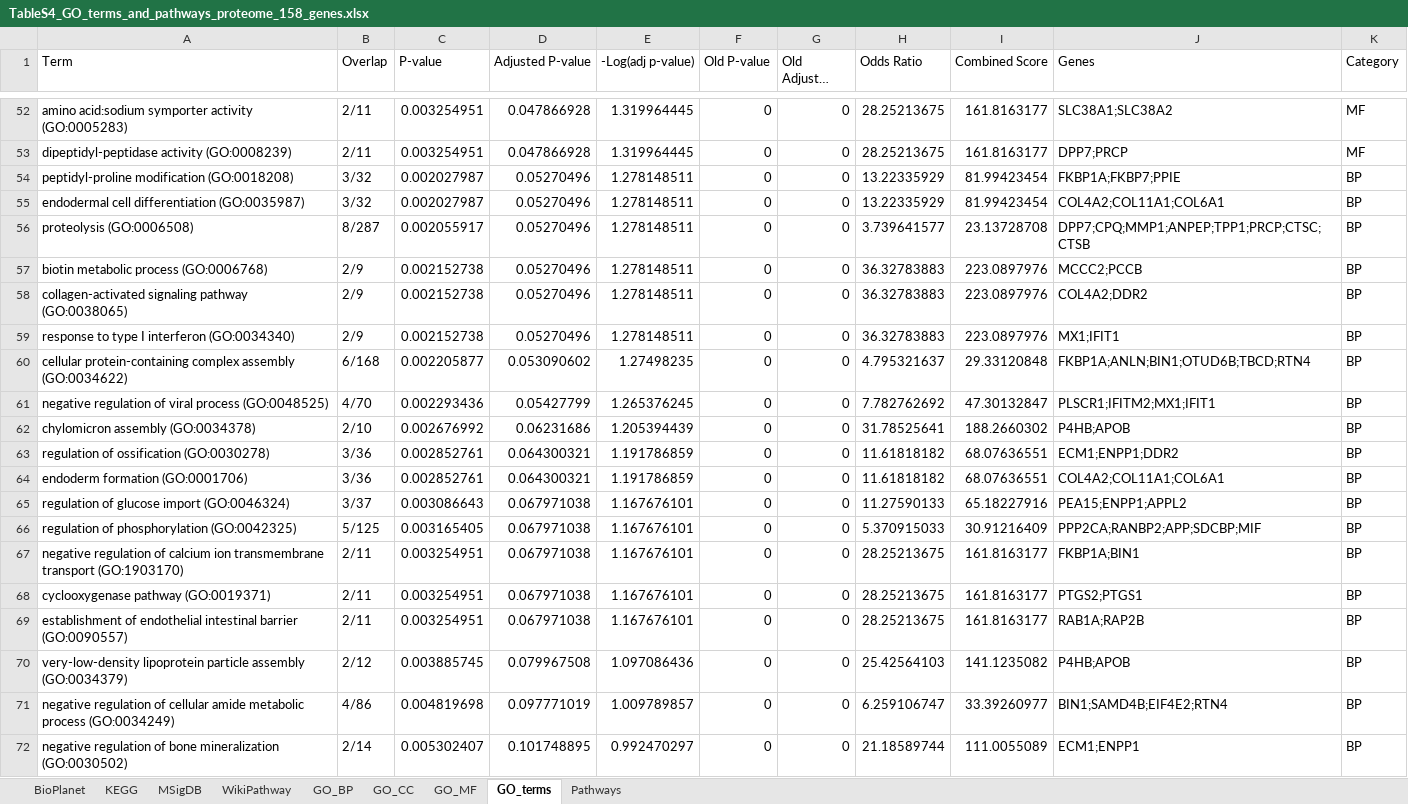
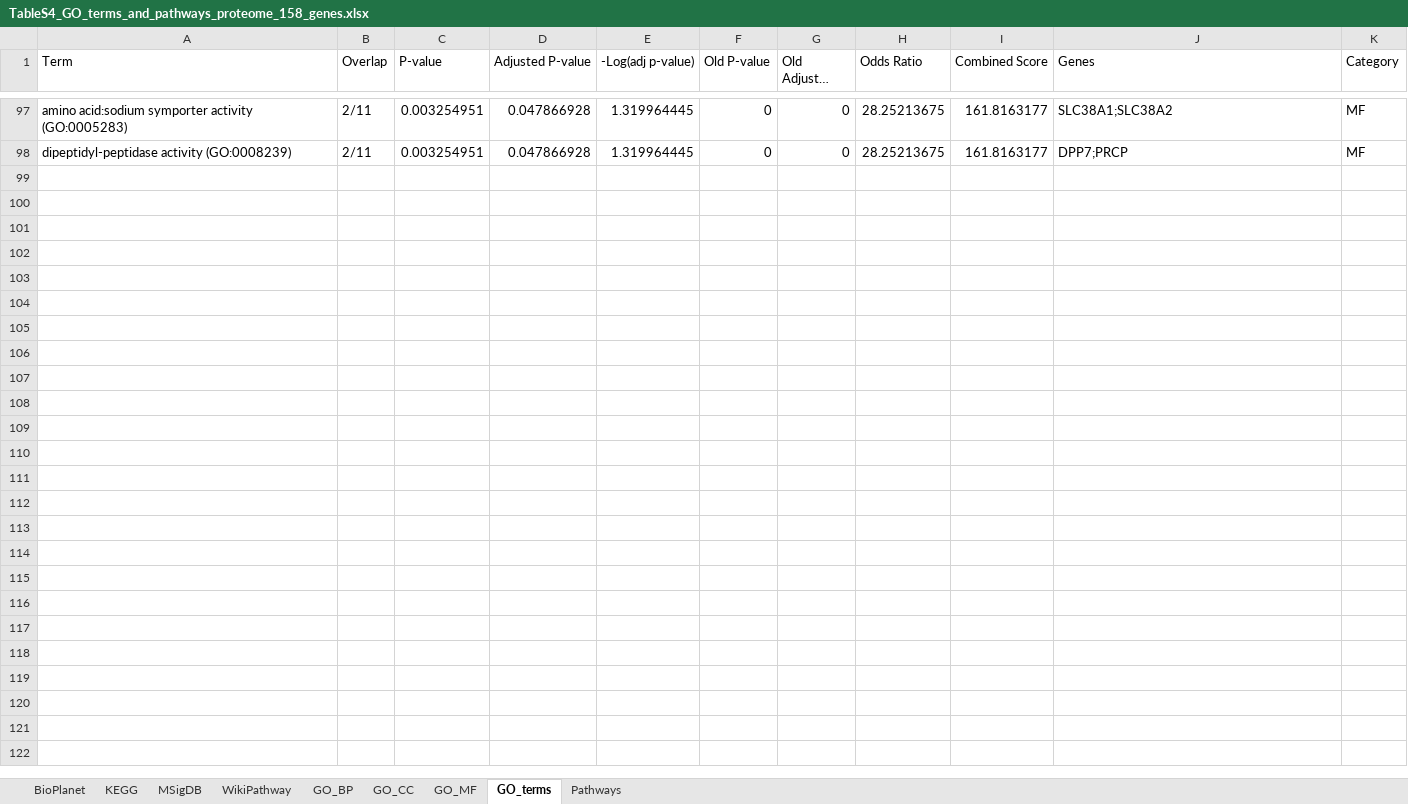
Before and after one commit to BreisOne/rna-seq-proteomics-pipeline, an Excel workbook: results/dataframes/TableS4_GO_terms_and_pathways_proteome_158_genes.xlsx, sheet GO_terms, drawn as a sheet; only a part is shown, gaps mark what is left out; long unchanged cells end in …; values as stored, in another font and other column widths than the file's, no borders; removed rows and columns are numbered as before the commit, all else as after; the diff covers the shown part only; the diff names each change by its address in the sheet, - before the commit and + after, or states it on an @@ line.

Commit message:
feat(enrichment_plots.R): add enrichment plots for proteome and overlapping genes

```diff
--- a/results/dataframes/TableS4_GO_terms_and_pathways_proteome_158_genes.xlsx (sheet GO_terms)
+++ b/results/dataframes/TableS4_GO_terms_and_pathways_proteome_158_genes.xlsx (sheet GO_terms)
-row 54: peptidyl-proline modification (GO:0018208) | 3/32 | 0.002027987 | 0.05270496 | 1.278148511 | 0 | 0 | 13.22335929 | 81.99423454 | FKBP1A;FKBP7;PPIE | BP
-row 55: endodermal cell differentiation (GO:0035987) | 3/32 | 0.002027987 | 0.05270496 | 1.278148511 | 0 | 0 | 13.22335929 | 81.99423454 | COL4A2;COL11A1;COL6A1 | BP
-row 56: proteolysis (GO:0006508) | 8/287 | 0.002055917 | 0.05270496 | 1.278148511 | 0 | 0 | 3.739641577 | 23.13728708 | DPP7;CPQ;MMP1;ANPEP;TPP1;PRCP;CTSC;CTSB | BP
-row 57: biotin metabolic process (GO:0006768) | 2/9 | 0.002152738 | 0.05270496 | 1.278148511 | 0 | 0 | 36.32783883 | 223.0897976 | MCCC2;PCCB | BP
-row 58: collagen-activated signaling pathway (GO:0038065) | 2/9 | 0.002152738 | 0.05270496 | 1.278148511 | 0 | 0 | 36.32783883 | 223.0897976 | COL4A2;DDR2 | BP
-row 59: response to type I interferon (GO:0034340) | 2/9 | 0.002152738 | 0.05270496 | 1.278148511 | 0 | 0 | 36.32783883 | 223.0897976 | MX1;IFIT1 | BP
-row 60: cellular protein-containing complex assembly (GO:0034622) | 6/168 | 0.002205877 | 0.053090602 | 1.27498235 | 0 | 0 | 4.795321637 | 29.33120848 | FKBP1A;ANLN;BIN1;OTUD6B;TBCD;RTN4 | BP
-row 61: negative regulation of viral process (GO:0048525) | 4/70 | 0.002293436 | 0.05427799 | 1.265376245 | 0 | 0 | 7.782762692 | 47.30132847 | PLSCR1;IFITM2;MX1;IFIT1 | BP
-row 62: chylomicron assembly (GO:0034378) | 2/10 | 0.002676992 | 0.06231686 | 1.205394439 | 0 | 0 | 31.78525641 | 188.2660302 | P4HB;APOB | BP
-row 63: regulation of ossification (GO:0030278) | 3/36 | 0.002852761 | 0.064300321 | 1.191786859 | 0 | 0 | 11.61818182 | 68.07636551 | ECM1;ENPP1;DDR2 | BP
-row 64: endoderm formation (GO:0001706) | 3/36 | 0.002852761 | 0.064300321 | 1.191786859 | 0 | 0 | 11.61818182 | 68.07636551 | COL4A2;COL11A1;COL6A1 | BP
-row 65: regulation of glucose import (GO:0046324) | 3/37 | 0.003086643 | 0.067971038 | 1.167676101 | 0 | 0 | 11.27590133 | 65.18227916 | PEA15;ENPP1;APPL2 | BP
-row 66: regulation of phosphorylation (GO:0042325) | 5/125 | 0.003165405 | 0.067971038 | 1.167676101 | 0 | 0 | 5.370915033 | 30.91216409 | PPP2CA;RANBP2;APP;SDCBP;MIF | BP
-row 67: negative regulation of calcium ion transmembrane transport (GO:1903170) | 2/11 | 0.003254951 | 0.067971038 | 1.167676101 | 0 | 0 | 28.25213675 | 161.8163177 | FKBP1A;BIN1 | BP
-row 68: cyclooxygenase pathway (GO:0019371) | 2/11 | 0.003254951 | 0.067971038 | 1.167676101 | 0 | 0 | 28.25213675 | 161.8163177 | PTGS2;PTGS1 | BP
-row 69: establishment of endothelial intestinal barrier (GO:0090557) | 2/11 | 0.003254951 | 0.067971038 | 1.167676101 | 0 | 0 | 28.25213675 | 161.8163177 | RAB1A;RAP2B | BP
-row 70: very-low-density lipoprotein particle assembly (GO:0034379) | 2/12 | 0.003885745 | 0.079967508 | 1.097086436 | 0 | 0 | 25.42564103 | 141.1235082 | P4HB;APOB | BP
-row 71: negative regulation of cellular amide metabolic process (GO:0034249) | 4/86 | 0.004819698 | 0.097771019 | 1.009789857 | 0 | 0 | 6.259106747 | 33.39260977 | BIN1;SAMD4B;EIF4E2;RTN4 | BP
-row 72: negative regulation of bone mineralization (GO:0030502) | 2/14 | 0.005302407 | 0.101748895 | 0.992470297 | 0 | 0 | 21.18589744 | 111.0055089 | ECM1;ENPP1 | BP
```
Also changed, not shown: 45 added rows, 26 removed rows and 15 moved rows elsewhere in this sheet, formulas that keep their value, 6 other files.
